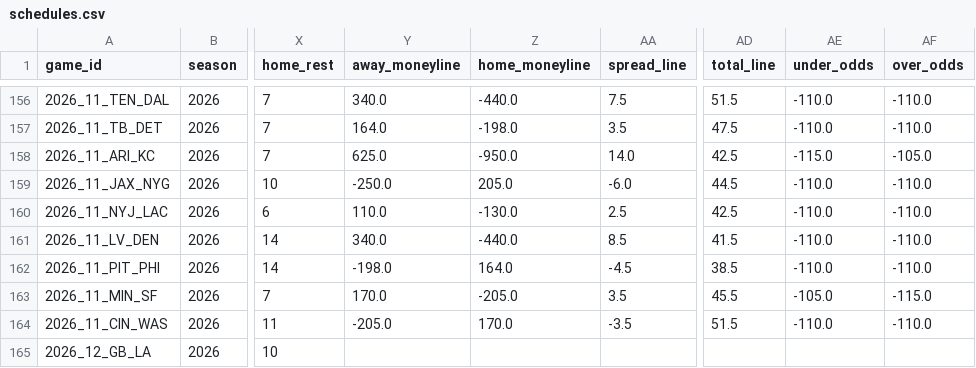
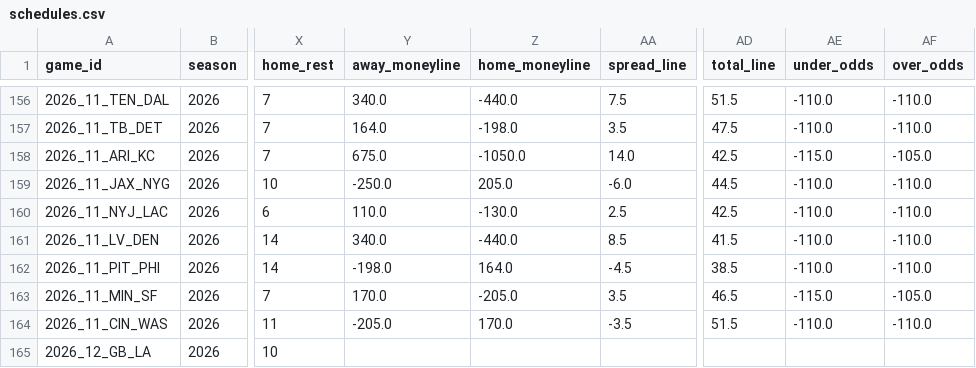
Before and after one commit to turernt/nfl-ai-predictor, a CSV file: data/schedules.csv, drawn as a sheet; only a part is shown, gaps mark what is left out; the diff covers the shown part only; the diff names each change by its address in the sheet, - before the commit and + after, or states it on an @@ line.

```diff
--- a/data/schedules.csv
+++ b/data/schedules.csv
-Y158 (away_moneyline): 625.0
+Y158 (away_moneyline): 675.0
-Z158 (home_moneyline): -950.0
+Z158 (home_moneyline): -1050.0
-AD163 (total_line): 45.5
+AD163 (total_line): 46.5
-AE163 (under_odds): -105.0
+AE163 (under_odds): -115.0
-AF163 (over_odds): -115.0
+AF163 (over_odds): -105.0
```
Also changed, not shown: 32 edited cells elsewhere in this file, 8 other files.
